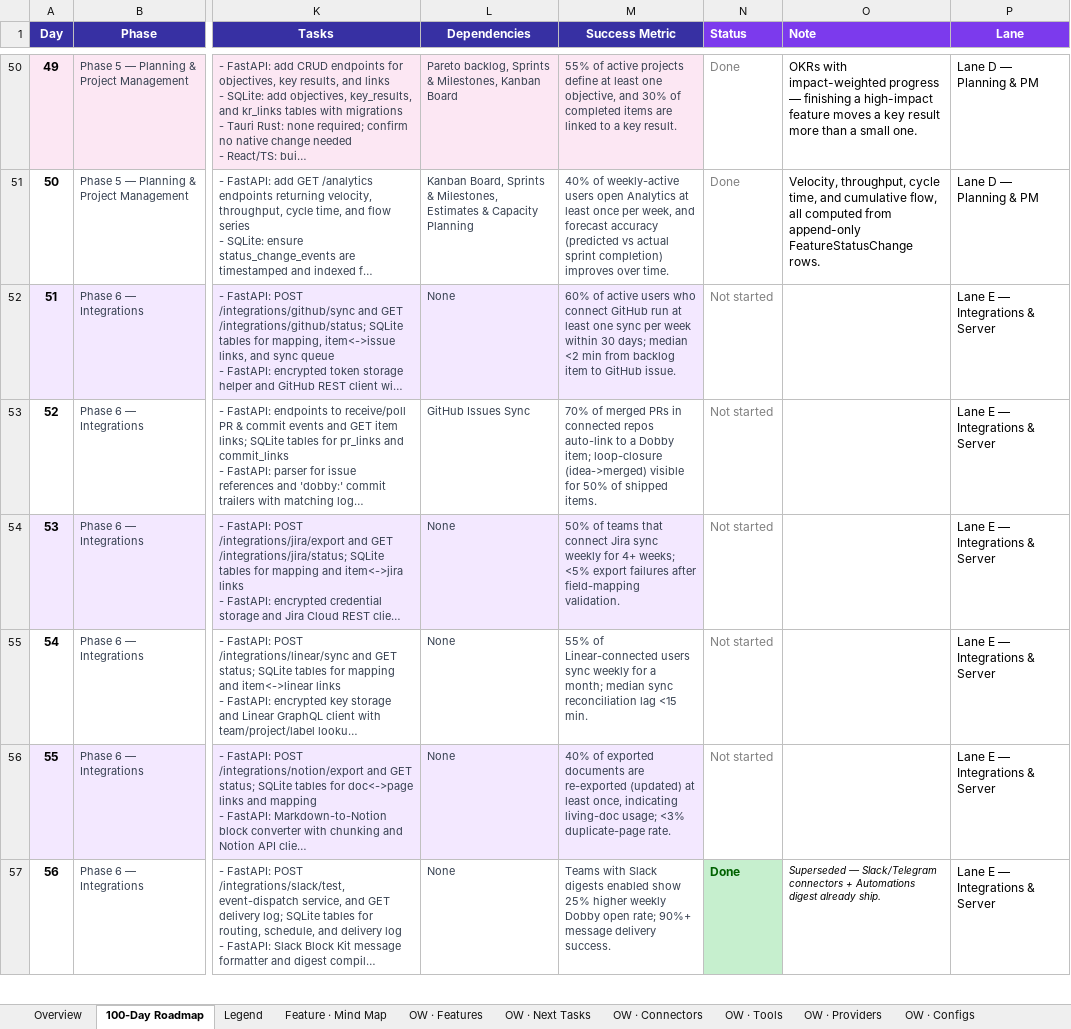
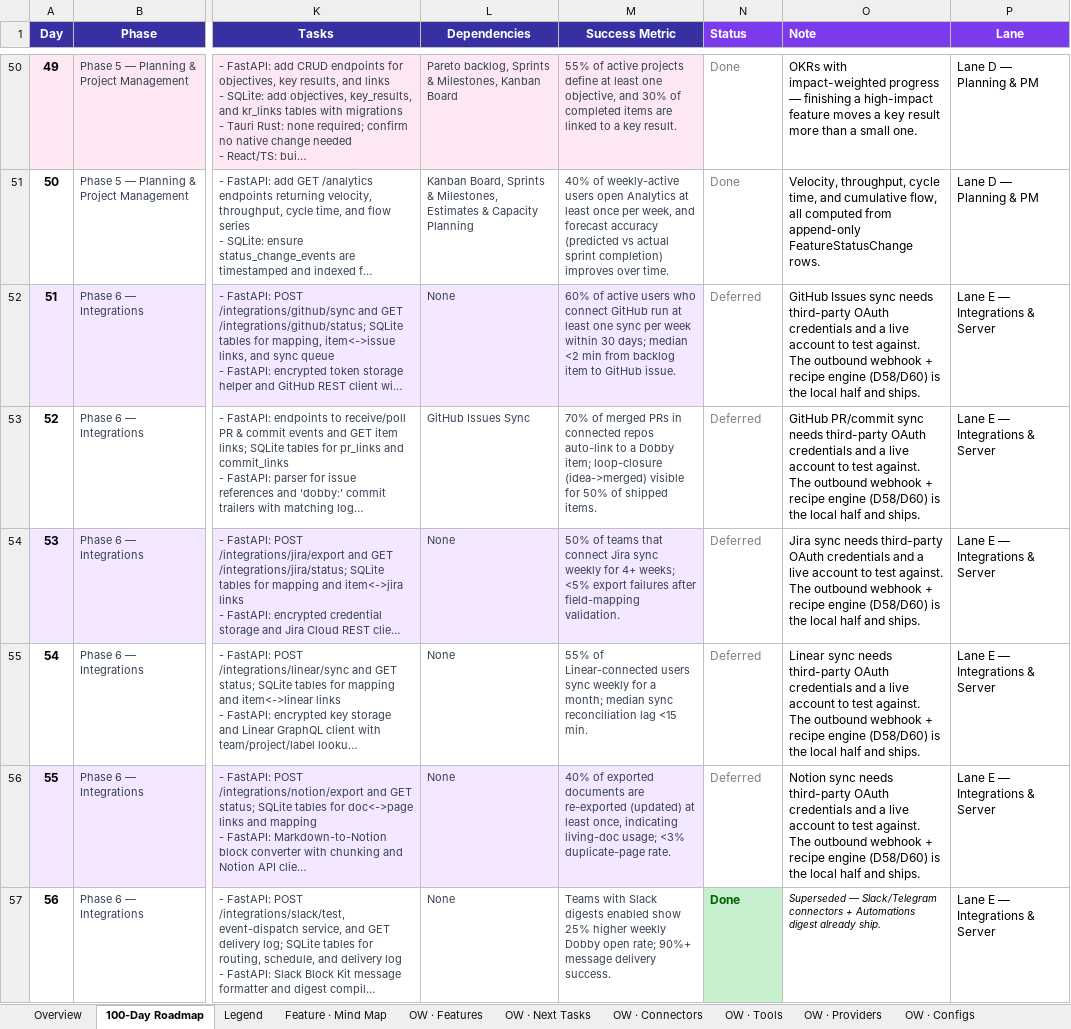
Before and after one commit to ksjpswaroop/dobby, an Excel workbook: Dobby_100_Day_Roadmap.xlsx, sheet 100-Day Roadmap, drawn as a sheet; only a part is shown, gaps mark what is left out; long unchanged cells end in …; values as stored, in another font and other column widths than the file's, no borders; the diff covers the shown part only; the diff names each change by its address in the sheet, - before the commit and + after, or states it on an @@ line.

```diff
--- a/Dobby_100_Day_Roadmap.xlsx (sheet 100-Day Roadmap)
+++ b/Dobby_100_Day_Roadmap.xlsx (sheet 100-Day Roadmap)
-N52:N56 (Status): Not started
+N52:N56 (Status): Deferred
-O52 (Note): (empty)
+O52 (Note): GitHub Issues sync needs third-party OAuth credentials and a live account to test against. The outbound webhook + recipe engine (D58/D60) is the local half and ships.
-O53 (Note): (empty)
+O53 (Note): GitHub PR/commit sync needs third-party OAuth credentials and a live account to test against. The outbound webhook + recipe engine (D58/D60) is the local half and ships.
-O54 (Note): (empty)
+O54 (Note): Jira sync needs third-party OAuth credentials and a live account to test against. The outbound webhook + recipe engine (D58/D60) is the local half and ships.
-O55 (Note): (empty)
+O55 (Note): Linear sync needs third-party OAuth credentials and a live account to test against. The outbound webhook + recipe engine (D58/D60) is the local half and ships.
-O56 (Note): (empty)
+O56 (Note): Notion sync needs third-party OAuth credentials and a live account to test against. The outbound webhook + recipe engine (D58/D60) is the local half and ships.
```
Also changed, not shown: 8 edited cells elsewhere in this sheet, 6 other files.
